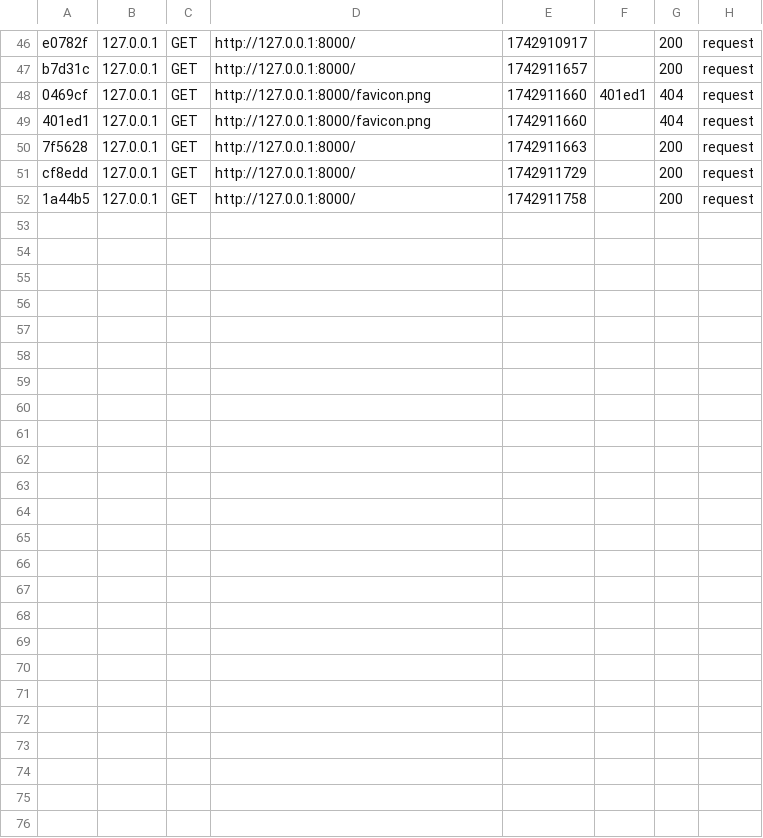
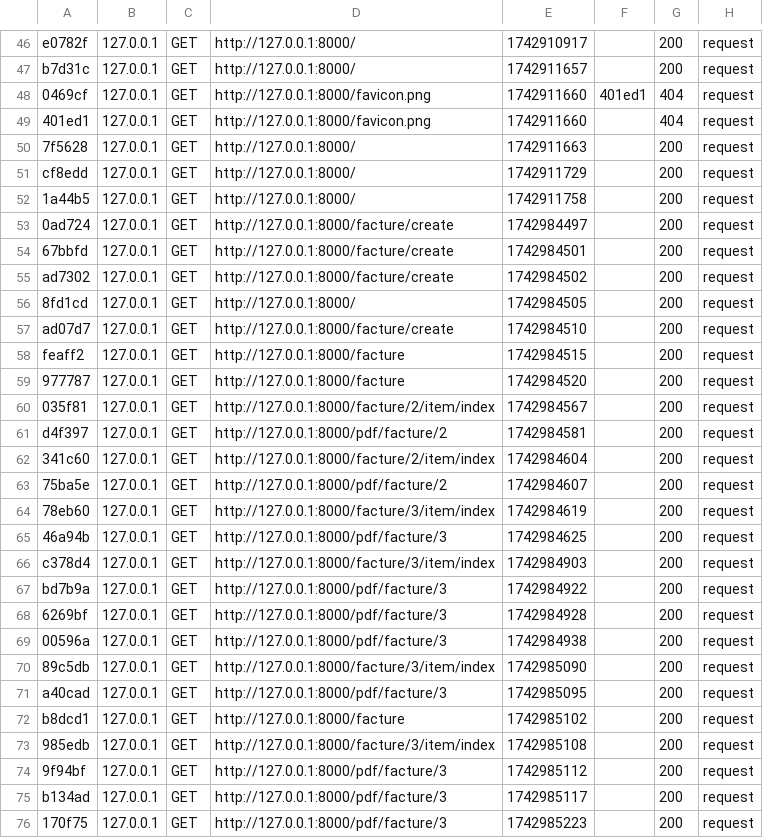
Before and after one commit to 70-DIDIER/kiznet-App-V1, a CSV file: var/cache/dev/profiler/index.csv, drawn as a sheet; only a part is shown, gaps mark what is left out; the diff names each change by its address in the sheet, - before the commit and + after, or states it on an @@ line.

```diff
--- a/var/cache/dev/profiler/index.csv
+++ b/var/cache/dev/profiler/index.csv
+row 53: 0ad724 | 127.0.0.1 | GET | http://127.0.0.1:8000/facture/create | 1742984497 |  | 200 | request
+row 54: 67bbfd | 127.0.0.1 | GET | http://127.0.0.1:8000/facture/create | 1742984501 |  | 200 | request
+row 55: ad7302 | 127.0.0.1 | GET | http://127.0.0.1:8000/facture/create | 1742984502 |  | 200 | request
+row 56: 8fd1cd | 127.0.0.1 | GET | http://127.0.0.1:8000/ | 1742984505 |  | 200 | request
+row 57: ad07d7 | 127.0.0.1 | GET | http://127.0.0.1:8000/facture/create | 1742984510 |  | 200 | request
+row 58: feaff2 | 127.0.0.1 | GET | http://127.0.0.1:8000/facture | 1742984515 |  | 200 | request
+row 59: 977787 | 127.0.0.1 | GET | http://127.0.0.1:8000/facture | 1742984520 |  | 200 | request
+row 60: 035f81 | 127.0.0.1 | GET | http://127.0.0.1:8000/facture/2/item/index | 1742984567 |  | 200 | request
+row 61: d4f397 | 127.0.0.1 | GET | http://127.0.0.1:8000/pdf/facture/2 | 1742984581 |  | 200 | request
+row 62: 341c60 | 127.0.0.1 | GET | http://127.0.0.1:8000/facture/2/item/index | 1742984604 |  | 200 | request
+row 63: 75ba5e | 127.0.0.1 | GET | http://127.0.0.1:8000/pdf/facture/2 | 1742984607 |  | 200 | request
+row 64: 78eb60 | 127.0.0.1 | GET | http://127.0.0.1:8000/facture/3/item/index | 1742984619 |  | 200 | request
+row 65: 46a94b | 127.0.0.1 | GET | http://127.0.0.1:8000/pdf/facture/3 | 1742984625 |  | 200 | request
+row 66: c378d4 | 127.0.0.1 | GET | http://127.0.0.1:8000/facture/3/item/index | 1742984903 |  | 200 | request
+row 67: bd7b9a | 127.0.0.1 | GET | http://127.0.0.1:8000/pdf/facture/3 | 1742984922 |  | 200 | request
+row 68: 6269bf | 127.0.0.1 | GET | http://127.0.0.1:8000/pdf/facture/3 | 1742984928 |  | 200 | request
+row 69: 00596a | 127.0.0.1 | GET | http://127.0.0.1:8000/pdf/facture/3 | 1742984938 |  | 200 | request
+row 70: 89c5db | 127.0.0.1 | GET | http://127.0.0.1:8000/facture/3/item/index | 1742985090 |  | 200 | request
+row 71: a40cad | 127.0.0.1 | GET | http://127.0.0.1:8000/pdf/facture/3 | 1742985095 |  | 200 | request
+row 72: b8dcd1 | 127.0.0.1 | GET | http://127.0.0.1:8000/facture | 1742985102 |  | 200 | request
+row 73: 985edb | 127.0.0.1 | GET | http://127.0.0.1:8000/facture/3/item/index | 1742985108 |  | 200 | request
+row 74: 9f94bf | 127.0.0.1 | GET | http://127.0.0.1:8000/pdf/facture/3 | 1742985112 |  | 200 | request
+row 75: b134ad | 127.0.0.1 | GET | http://127.0.0.1:8000/pdf/facture/3 | 1742985117 |  | 200 | request
+row 76: 170f75 | 127.0.0.1 | GET | http://127.0.0.1:8000/pdf/facture/3 | 1742985223 |  | 200 | request
```
Also changed, not shown: 31 other files.
